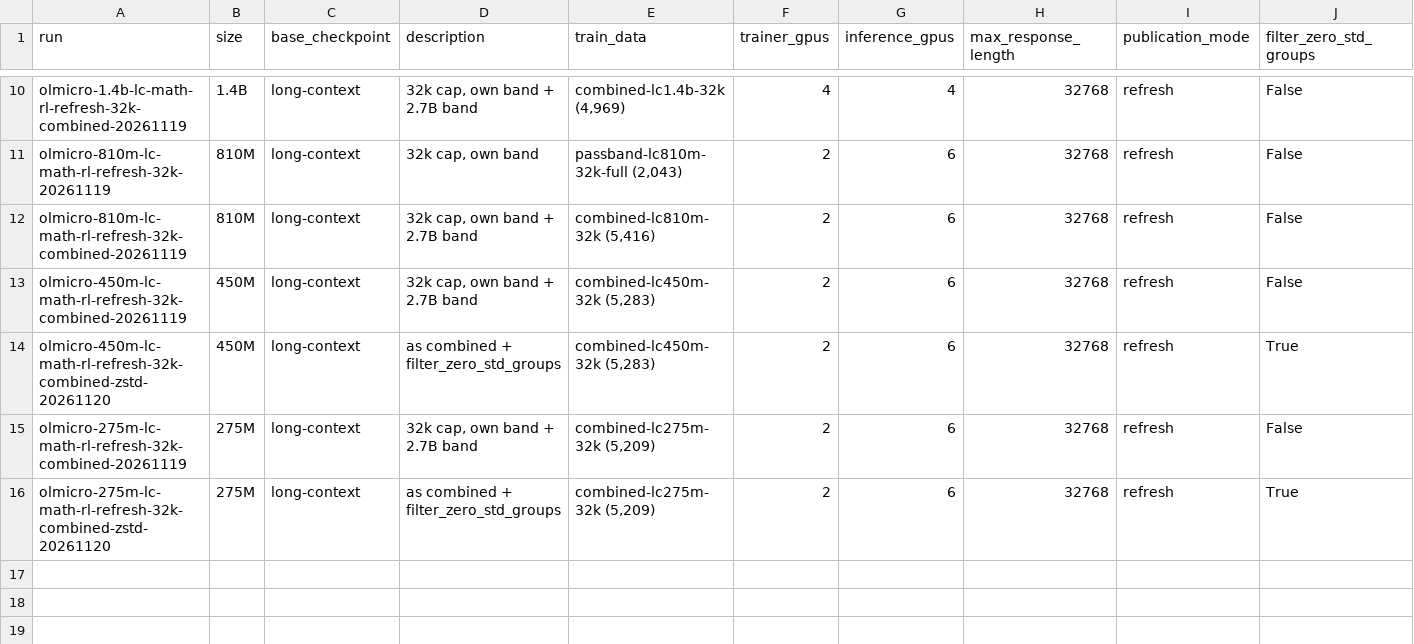
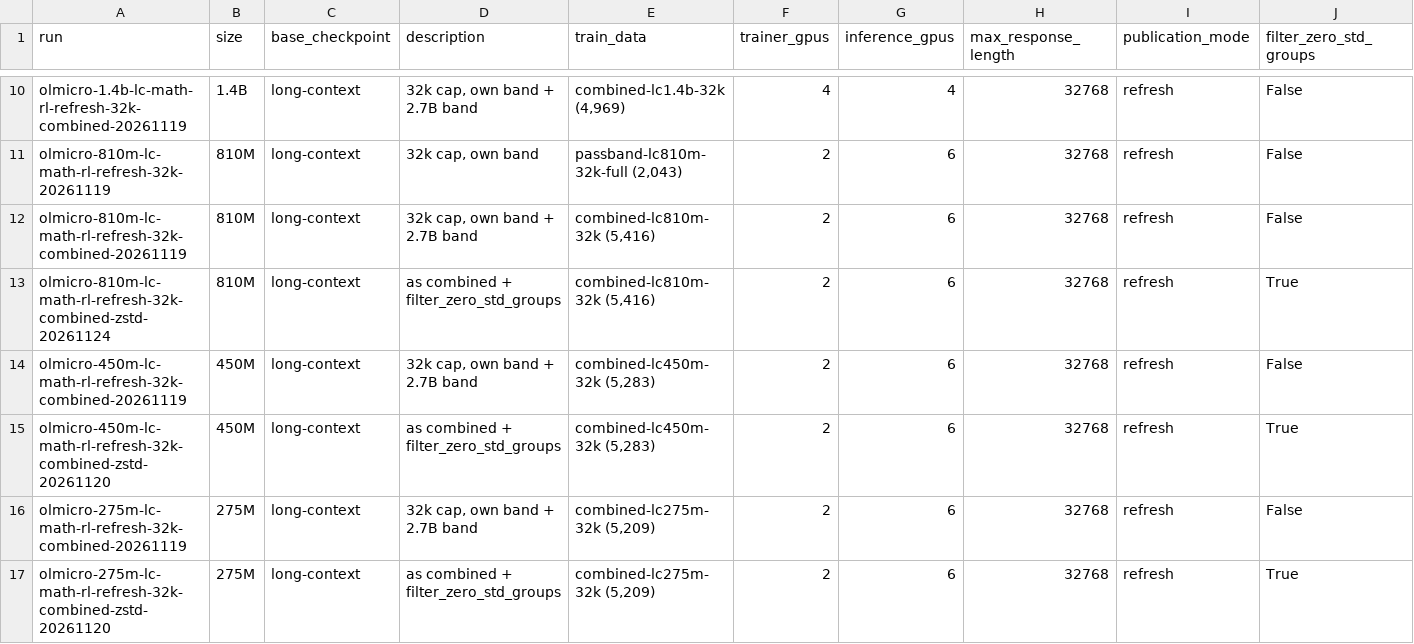
Before and after one commit to allenai/open-instruct, a CSV file: experiments/olmicro-rl-zero/tables/runs.csv, drawn as a sheet; only a part is shown, gaps mark what is left out; rows hold the shown columns only; the diff names each change by its address in the sheet, - before the commit and + after, or states it on an @@ line.

```diff
--- a/experiments/olmicro-rl-zero/tables/runs.csv
+++ b/experiments/olmicro-rl-zero/tables/runs.csv
+row 13: olmicro-810m-lc-math-rl-refresh-32k-combined-zstd-20261124 | 810M | long-context | as combined + filter_zero_std_groups | combined-lc810m-32k (5,416) | 2 | 6 | 32768 | refresh | True
```
Also changed, not shown: experiments/olmicro-rl-zero/tables/in_loop_evals.csv, experiments/olmicro-rl-zero/tables/response_lengths.csv, 5 other files.
